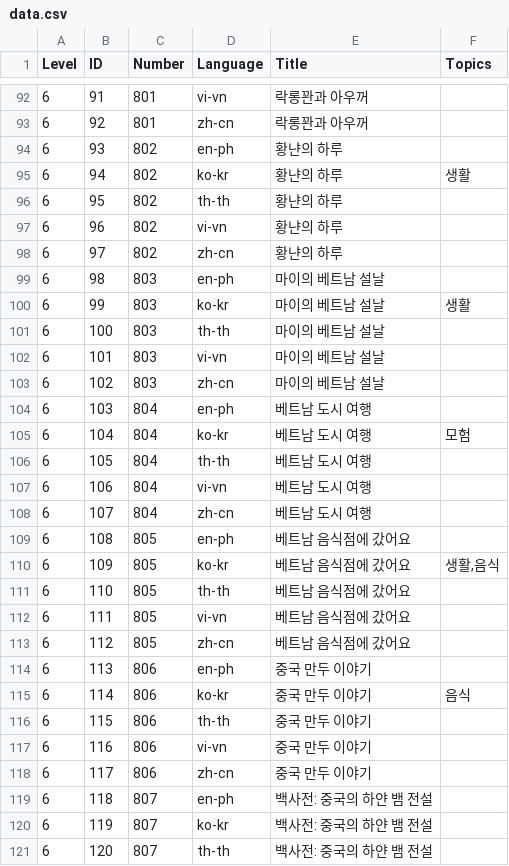
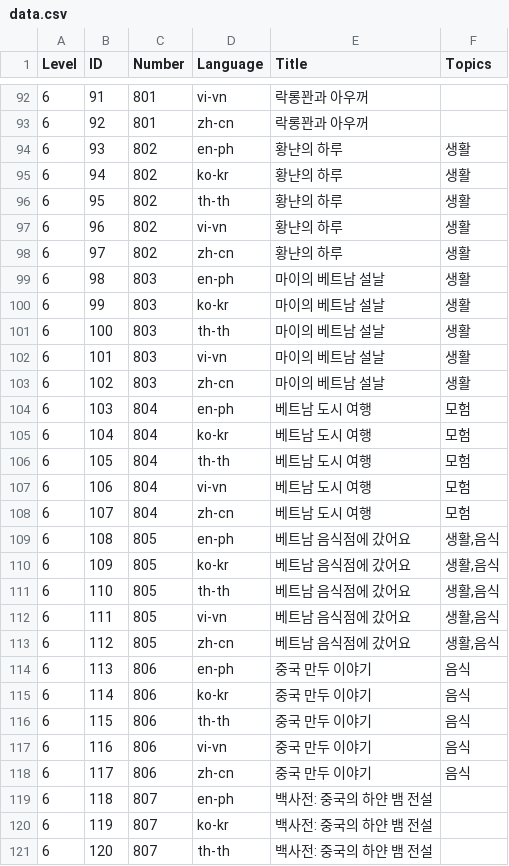
Before and after one commit to hyunbinseo/dooru-library, a CSV file: data.csv, drawn as a sheet; only a part is shown, gaps mark what is left out; the diff covers the shown part only.

Commit message:
data: add missing topics
topics are only defined in ko-kr version of multilingual books

```diff
--- a/data.csv
+++ b/data.csv
@@ -93,27 +93,27 @@
 6,92,801,zh-cn,락롱꽌과 아우꺼,
-6,93,802,en-ph,황냔의 하루,
+6,93,802,en-ph,황냔의 하루,생활
 6,94,802,ko-kr,황냔의 하루,생활
-6,95,802,th-th,황냔의 하루,
-6,96,802,vi-vn,황냔의 하루,
-6,97,802,zh-cn,황냔의 하루,
-6,98,803,en-ph,마이의 베트남 설날,
+6,95,802,th-th,황냔의 하루,생활
+6,96,802,vi-vn,황냔의 하루,생활
+6,97,802,zh-cn,황냔의 하루,생활
+6,98,803,en-ph,마이의 베트남 설날,생활
 6,99,803,ko-kr,마이의 베트남 설날,생활
-6,100,803,th-th,마이의 베트남 설날,
-6,101,803,vi-vn,마이의 베트남 설날,
-6,102,803,zh-cn,마이의 베트남 설날,
-6,103,804,en-ph,베트남 도시 여행,
+6,100,803,th-th,마이의 베트남 설날,생활
+6,101,803,vi-vn,마이의 베트남 설날,생활
+6,102,803,zh-cn,마이의 베트남 설날,생활
+6,103,804,en-ph,베트남 도시 여행,모험
 6,104,804,ko-kr,베트남 도시 여행,모험
-6,105,804,th-th,베트남 도시 여행,
-6,106,804,vi-vn,베트남 도시 여행,
-6,107,804,zh-cn,베트남 도시 여행,
-6,108,805,en-ph,베트남 음식점에 갔어요,
+6,105,804,th-th,베트남 도시 여행,모험
+6,106,804,vi-vn,베트남 도시 여행,모험
+6,107,804,zh-cn,베트남 도시 여행,모험
+6,108,805,en-ph,베트남 음식점에 갔어요,"생활,음식"
 6,109,805,ko-kr,베트남 음식점에 갔어요,"생활,음식"
-6,110,805,th-th,베트남 음식점에 갔어요,
-6,111,805,vi-vn,베트남 음식점에 갔어요,
-6,112,805,zh-cn,베트남 음식점에 갔어요,
-6,113,806,en-ph,중국 만두 이야기,
+6,110,805,th-th,베트남 음식점에 갔어요,"생활,음식"
+6,111,805,vi-vn,베트남 음식점에 갔어요,"생활,음식"
+6,112,805,zh-cn,베트남 음식점에 갔어요,"생활,음식"
+6,113,806,en-ph,중국 만두 이야기,음식
 6,114,806,ko-kr,중국 만두 이야기,음식
-6,115,806,th-th,중국 만두 이야기,
-6,116,806,vi-vn,중국 만두 이야기,
-6,117,806,zh-cn,중국 만두 이야기,
+6,115,806,th-th,중국 만두 이야기,음식
+6,116,806,vi-vn,중국 만두 이야기,음식
+6,117,806,zh-cn,중국 만두 이야기,음식
 6,118,807,en-ph,백사전: 중국의 하얀 뱀 전설,
```
Also changed, not shown: 40 edited cells elsewhere in this file.
